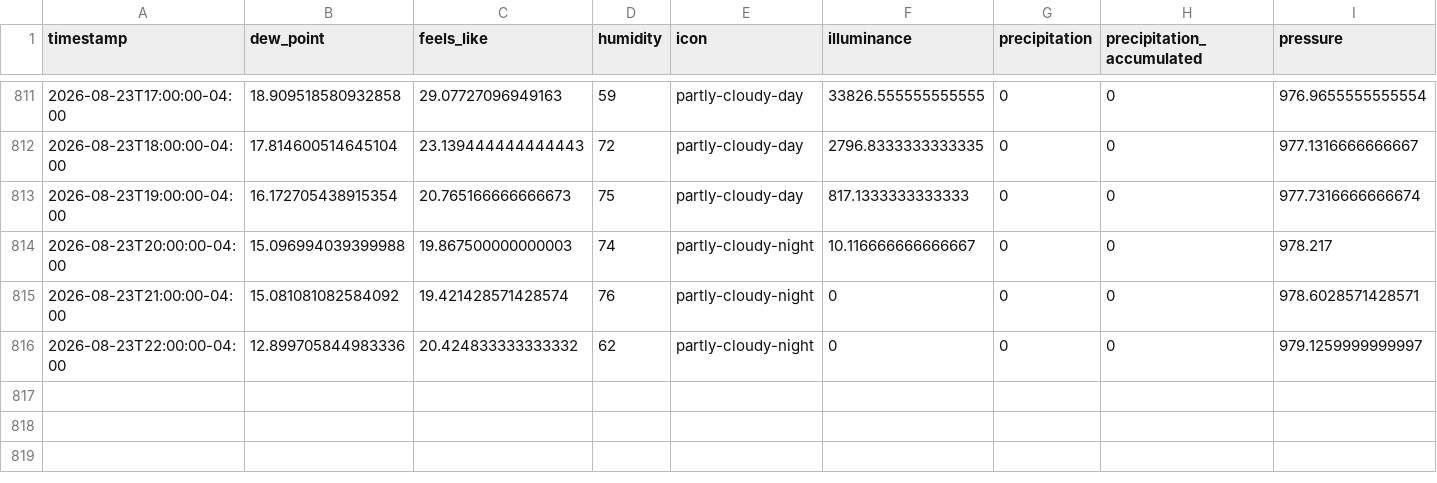
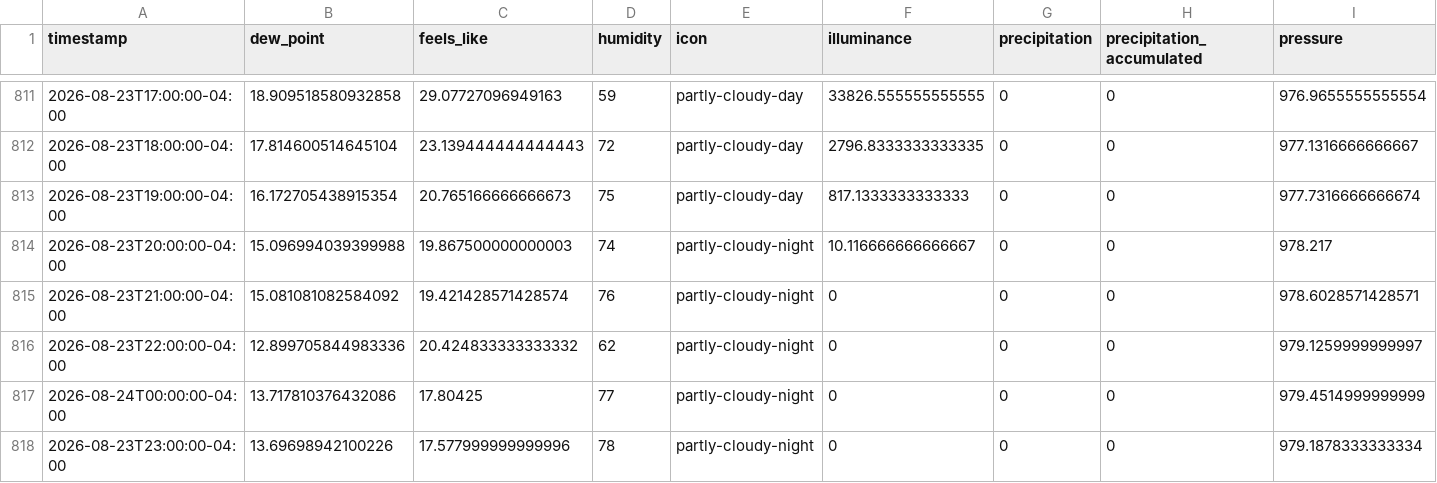
Before and after one commit to fmwrightjr/Three-Acre-Wood, a CSV file: weatherxm_data.csv, drawn as a sheet; only a part is shown, gaps mark what is left out; rows hold the shown columns only; the diff names each change by its address in the sheet, - before the commit and + after, or states it on an @@ line.

```diff
--- a/weatherxm_data.csv
+++ b/weatherxm_data.csv
+row 817: 2026-08-24T00:00:00-04:00 | 13.717810376432086 | 17.80425 | 77 | partly-cloudy-night | 0 | 0 | 0 | 979.4514999999999
+row 818: 2026-08-23T23:00:00-04:00 | 13.69698942100226 | 17.577999999999996 | 78 | partly-cloudy-night | 0 | 0 | 0 | 979.1878333333334
```
Also changed, not shown: 1 other file.
